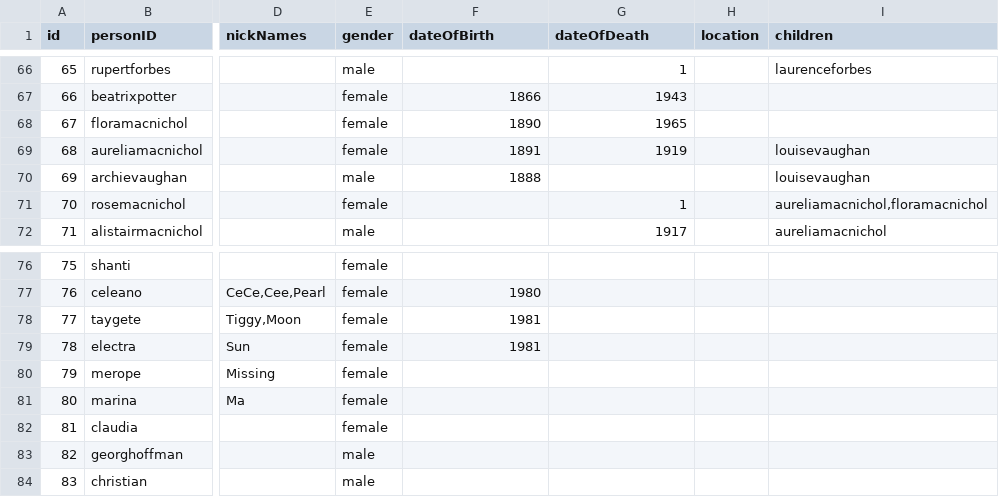
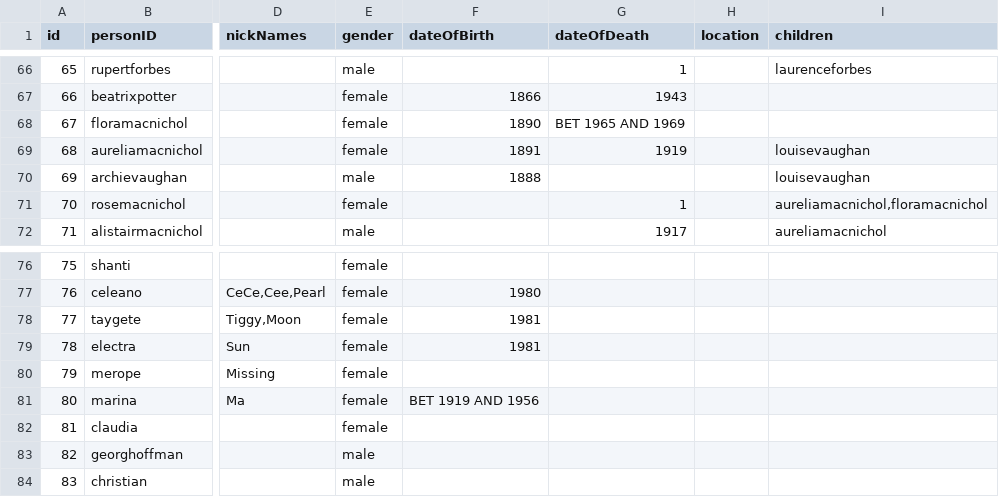
Before and after one commit to mdvanes/7sgraph, a CSV file: persons.csv, drawn as a sheet; only a part is shown, gaps mark what is left out; the diff names each change by its address in the sheet, - before the commit and + after, or states it on an @@ line.

Commit message:
Allow date range

```diff
--- a/persons.csv
+++ b/persons.csv
-G68 (dateOfDeath): 1965
+G68 (dateOfDeath): BET 1965 AND 1969
-F81 (dateOfBirth): (empty)
+F81 (dateOfBirth): BET 1919 AND 1956
```
Also changed, not shown: 8 other files.
